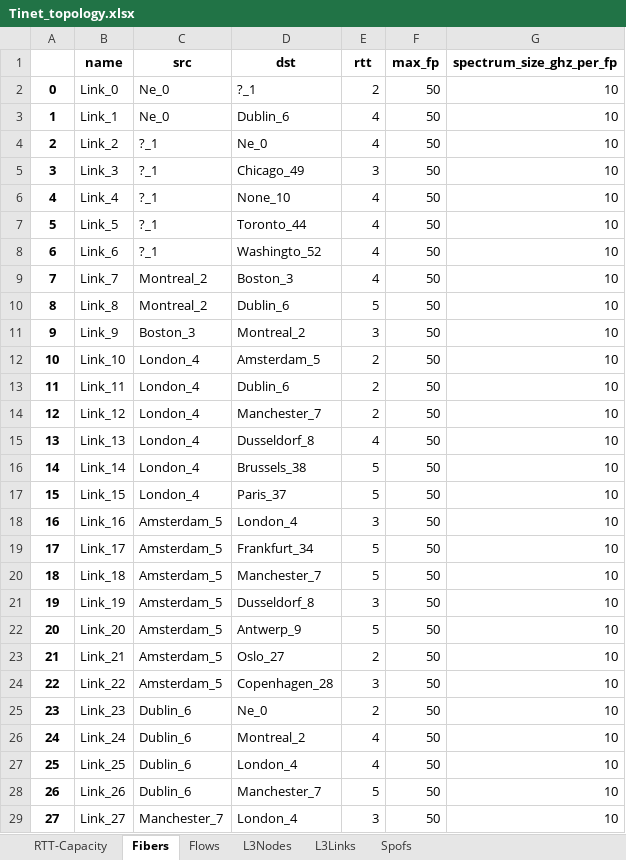
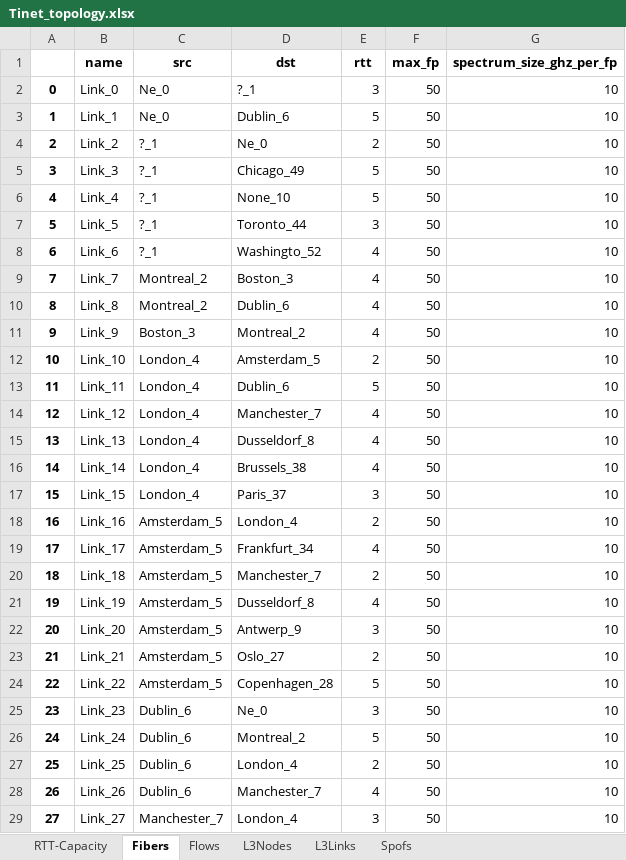
Before and after one commit to iarmourgarb/neuroplan, an Excel workbook: source/data/topologies/max_flow_topos/Tinet_topology.xlsx, sheet Fibers, drawn as a sheet; only a part is shown; values as stored, in another font and other column widths than the file's, no borders; the diff covers the shown part only; the diff names each change by its address in the sheet, - before the commit and + after, or states it on an @@ line.

```diff
--- a/source/data/topologies/max_flow_topos/Tinet_topology.xlsx (sheet Fibers)
+++ b/source/data/topologies/max_flow_topos/Tinet_topology.xlsx (sheet Fibers)
-E2 (rtt): 2
+E2 (rtt): 3
-E3 (rtt): 4
+E3 (rtt): 5
-E4 (rtt): 4
+E4 (rtt): 2
-E5 (rtt): 3
+E5 (rtt): 5
-E6 (rtt): 4
+E6 (rtt): 5
-E7 (rtt): 4
+E7 (rtt): 3
-E10 (rtt): 5
+E10 (rtt): 4
-E11 (rtt): 3
+E11 (rtt): 4
-E13 (rtt): 2
+E13 (rtt): 5
-E14 (rtt): 2
+E14 (rtt): 4
-E16 (rtt): 5
+E16 (rtt): 4
-E17 (rtt): 5
+E17 (rtt): 3
-E18 (rtt): 3
+E18 (rtt): 2
-E19 (rtt): 5
+E19 (rtt): 4
-E20 (rtt): 5
+E20 (rtt): 2
-E21 (rtt): 3
+E21 (rtt): 4
-E22 (rtt): 5
+E22 (rtt): 3
-E24 (rtt): 3
+E24 (rtt): 5
-E25 (rtt): 2
+E25 (rtt): 3
-E26 (rtt): 4
+E26 (rtt): 5
-E27 (rtt): 4
+E27 (rtt): 2
-E28 (rtt): 5
+E28 (rtt): 4
```
Also changed, not shown: 116 edited cells elsewhere in this sheet, sheet RTT-Capacity, sheet Flows, sheet L3Links, 1 other file.
